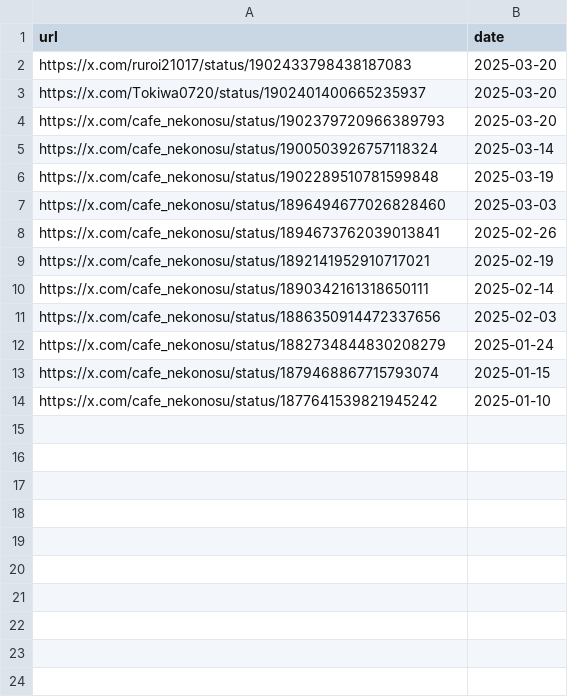
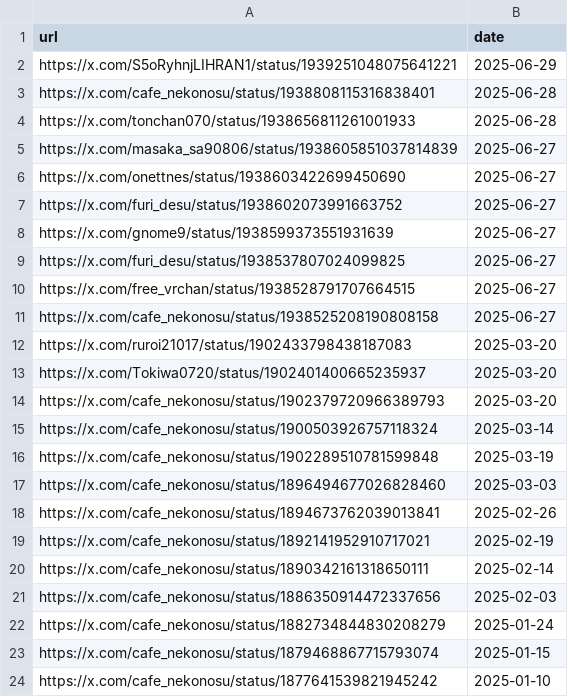
Before and after one commit to St198807/VRCTwitterImageLoader, a CSV file: src/VRCTwitterImageLoader/data/urls_orig_date.csv, drawn as a sheet; the diff names each change by its address in the sheet, - before the commit and + after, or states it on an @@ line.

```diff
--- a/src/VRCTwitterImageLoader/data/urls_orig_date.csv
+++ b/src/VRCTwitterImageLoader/data/urls_orig_date.csv
+row 2: https://x.com/S5oRyhnjLIHRAN1/status/1939251048075641221 | 2025-06-29
+row 3: https://x.com/cafe_nekonosu/status/1938808115316838401 | 2025-06-28
+row 4: https://x.com/tonchan070/status/1938656811261001933 | 2025-06-28
+row 5: https://x.com/masaka_sa90806/status/1938605851037814839 | 2025-06-27
+row 6: https://x.com/onettnes/status/1938603422699450690 | 2025-06-27
+row 7: https://x.com/furi_desu/status/1938602073991663752 | 2025-06-27
+row 8: https://x.com/gnome9/status/1938599373551931639 | 2025-06-27
+row 9: https://x.com/furi_desu/status/1938537807024099825 | 2025-06-27
+row 10: https://x.com/free_vrchan/status/1938528791707664515 | 2025-06-27
+row 11: https://x.com/cafe_nekonosu/status/1938525208190808158 | 2025-06-27
```
